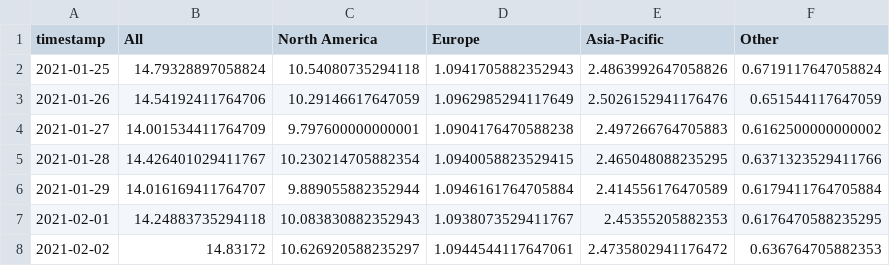
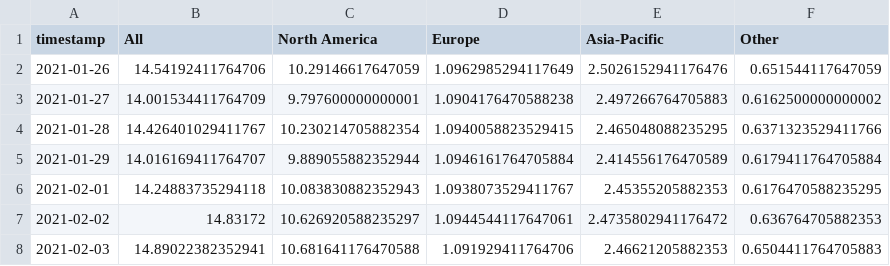
Before and after one commit to leavesnbeans/gaming-index, a CSV file: history.csv, drawn as a sheet; only a part is shown; the shorter side is filled out with more unchanged rows.

```diff
--- a/history.csv
+++ b/history.csv
@@ -1,3 +1,2 @@
 timestamp,All,North America,Europe,Asia-Pacific,Other
-2021-01-25,14.79328897058824,10.54080735294118,1.0941705882352943,2.4863992647058826,0.6719117647058824
 2021-01-26,14.54192411764706,10.29146617647059,1.0962985294117649,2.5026152941176476,0.651544117647059
```
Also changed, not shown: 1 other file.
